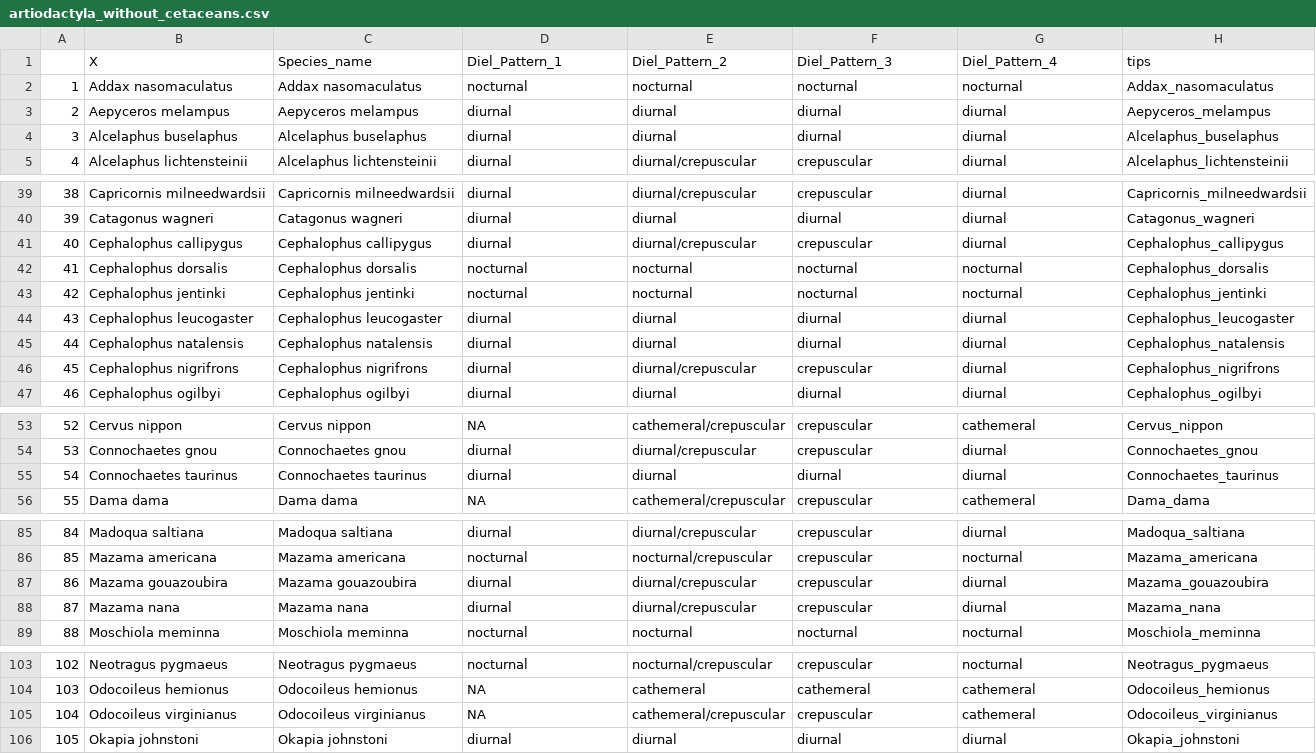
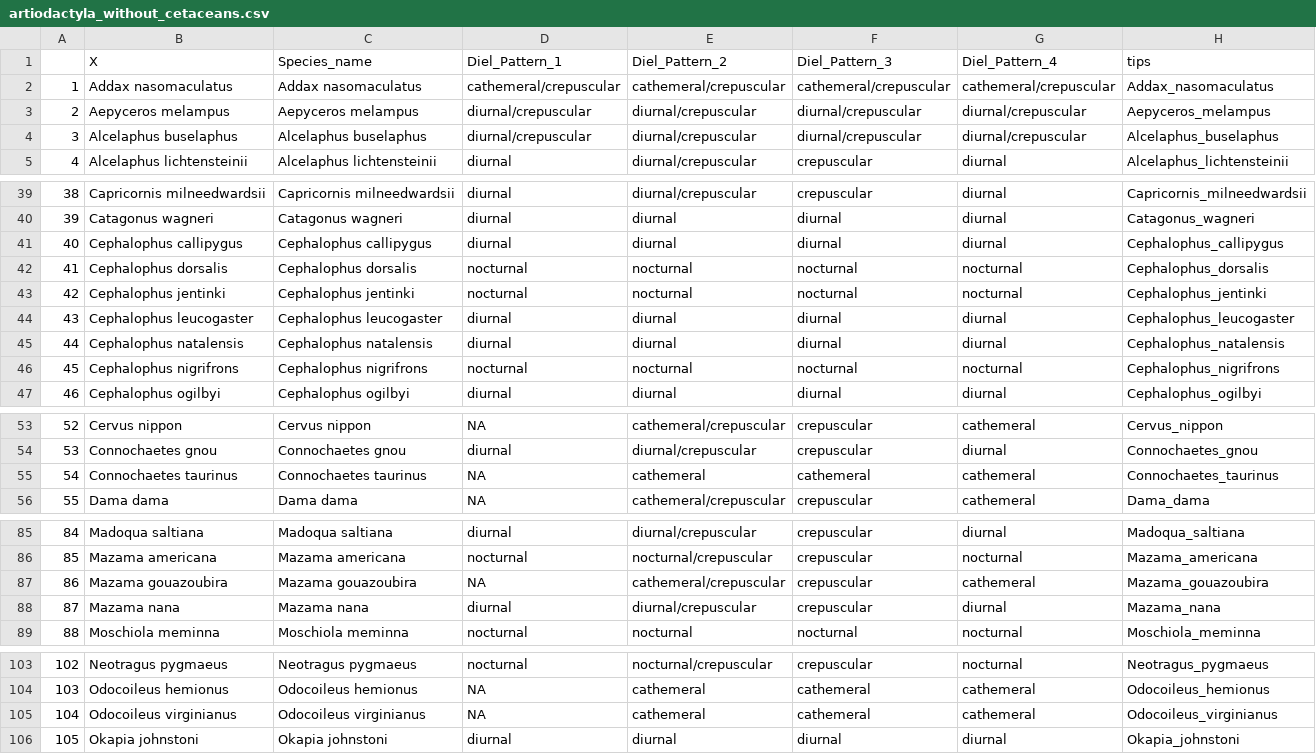
Before and after one commit to maxshafer/fish_sleep, a CSV file: artiodactyla_without_cetaceans.csv, drawn as a sheet; only a part is shown, gaps mark what is left out.

```diff
--- a/artiodactyla_without_cetaceans.csv
+++ b/artiodactyla_without_cetaceans.csv
@@ -1,5 +1,5 @@
 "","X","Species_name","Diel_Pattern_1","Diel_Pattern_2","Diel_Pattern_3","Diel_Pattern_4","tips"
-"1","Addax nasomaculatus","Addax nasomaculatus","nocturnal","nocturnal","nocturnal","nocturnal","Addax_nasomaculatus"
-"2","Aepyceros melampus","Aepyceros melampus","diurnal","diurnal","diurnal","diurnal","Aepyceros_melampus"
-"3","Alcelaphus buselaphus","Alcelaphus buselaphus","diurnal","diurnal","diurnal","diurnal","Alcelaphus_buselaphus"
+"1","Addax nasomaculatus","Addax nasomaculatus","cathemeral/crepuscular","cathemeral/crepuscular","cathemeral/crepuscular","cathemeral/crepuscular","Addax_nasomaculatus"
+"2","Aepyceros melampus","Aepyceros melampus","diurnal/crepuscular","diurnal/crepuscular","diurnal/crepuscular","diurnal/crepuscular","Aepyceros_melampus"
+"3","Alcelaphus buselaphus","Alcelaphus buselaphus","diurnal/crepuscular","diurnal/crepuscular","diurnal/crepuscular","diurnal/crepuscular","Alcelaphus_buselaphus"
 "4","Alcelaphus lichtensteinii","Alcelaphus lichtensteinii","diurnal","diurnal/crepuscular","crepuscular","diurnal","Alcelaphus_lichtensteinii"
@@ -40,3 +40,3 @@
 "39","Catagonus wagneri","Catagonus wagneri","diurnal","diurnal","diurnal","diurnal","Catagonus_wagneri"
-"40","Cephalophus callipygus","Cephalophus callipygus","diurnal","diurnal/crepuscular","crepuscular","diurnal","Cephalophus_callipygus"
+"40","Cephalophus callipygus","Cephalophus callipygus","diurnal","diurnal","diurnal","diurnal","Cephalophus_callipygus"
 "41","Cephalophus dorsalis","Cephalophus dorsalis","nocturnal","nocturnal","nocturnal","nocturnal","Cephalophus_dorsalis"
@@ -45,3 +45,3 @@
 "44","Cephalophus natalensis","Cephalophus natalensis","diurnal","diurnal","diurnal","diurnal","Cephalophus_natalensis"
-"45","Cephalophus nigrifrons","Cephalophus nigrifrons","diurnal","diurnal/crepuscular","crepuscular","diurnal","Cephalophus_nigrifrons"
+"45","Cephalophus nigrifrons","Cephalophus nigrifrons","nocturnal","nocturnal","nocturnal","nocturnal","Cephalophus_nigrifrons"
 "46","Cephalophus ogilbyi","Cephalophus ogilbyi","diurnal","diurnal","diurnal","diurnal","Cephalophus_ogilbyi"
@@ -54,3 +54,3 @@
 "53","Connochaetes gnou","Connochaetes gnou","diurnal","diurnal/crepuscular","crepuscular","diurnal","Connochaetes_gnou"
-"54","Connochaetes taurinus","Connochaetes taurinus","diurnal","diurnal","diurnal","diurnal","Connochaetes_taurinus"
+"54","Connochaetes taurinus","Connochaetes taurinus",NA,"cathemeral","cathemeral","cathemeral","Connochaetes_taurinus"
 "55","Dama dama","Dama dama",NA,"cathemeral/crepuscular","crepuscular","cathemeral","Dama_dama"
@@ -86,3 +86,3 @@
 "85","Mazama americana","Mazama americana","nocturnal","nocturnal/crepuscular","crepuscular","nocturnal","Mazama_americana"
-"86","Mazama gouazoubira","Mazama gouazoubira","diurnal","diurnal/crepuscular","crepuscular","diurnal","Mazama_gouazoubira"
+"86","Mazama gouazoubira","Mazama gouazoubira",NA,"cathemeral/crepuscular","crepuscular","cathemeral","Mazama_gouazoubira"
 "87","Mazama nana","Mazama nana","diurnal","diurnal/crepuscular","crepuscular","diurnal","Mazama_nana"
@@ -104,3 +104,3 @@
 "103","Odocoileus hemionus","Odocoileus hemionus",NA,"cathemeral","cathemeral","cathemeral","Odocoileus_hemionus"
-"104","Odocoileus virginianus","Odocoileus virginianus",NA,"cathemeral/crepuscular","crepuscular","cathemeral","Odocoileus_virginianus"
+"104","Odocoileus virginianus","Odocoileus virginianus",NA,"cathemeral","cathemeral","cathemeral","Odocoileus_virginianus"
 "105","Okapia johnstoni","Okapia johnstoni","diurnal","diurnal","diurnal","diurnal","Okapia_johnstoni"
```
Also changed, not shown: Cox_artiodactyla_full.csv, Cox_artiodactyla_without_cetaceans.csv, 12 other files.
